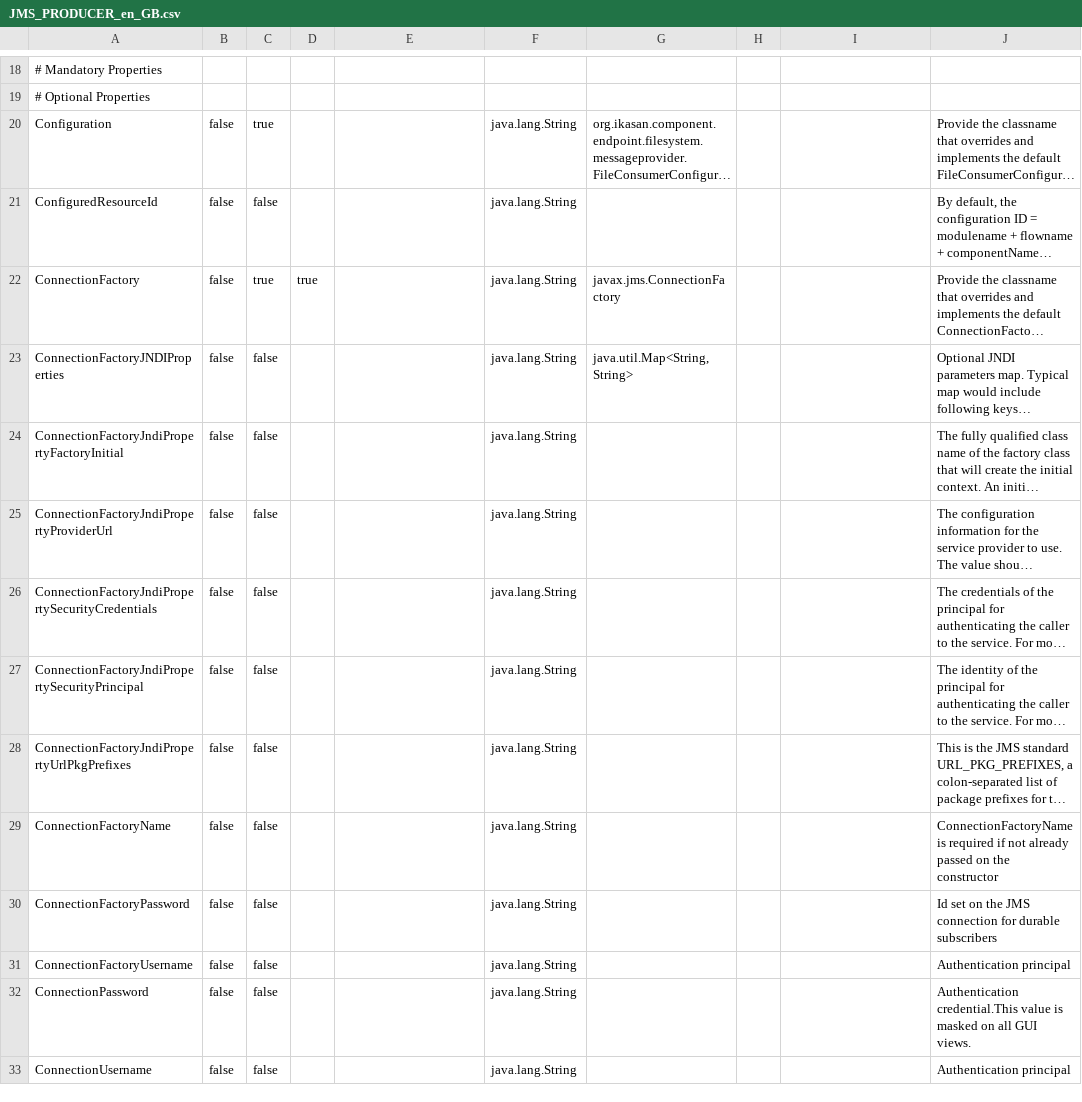
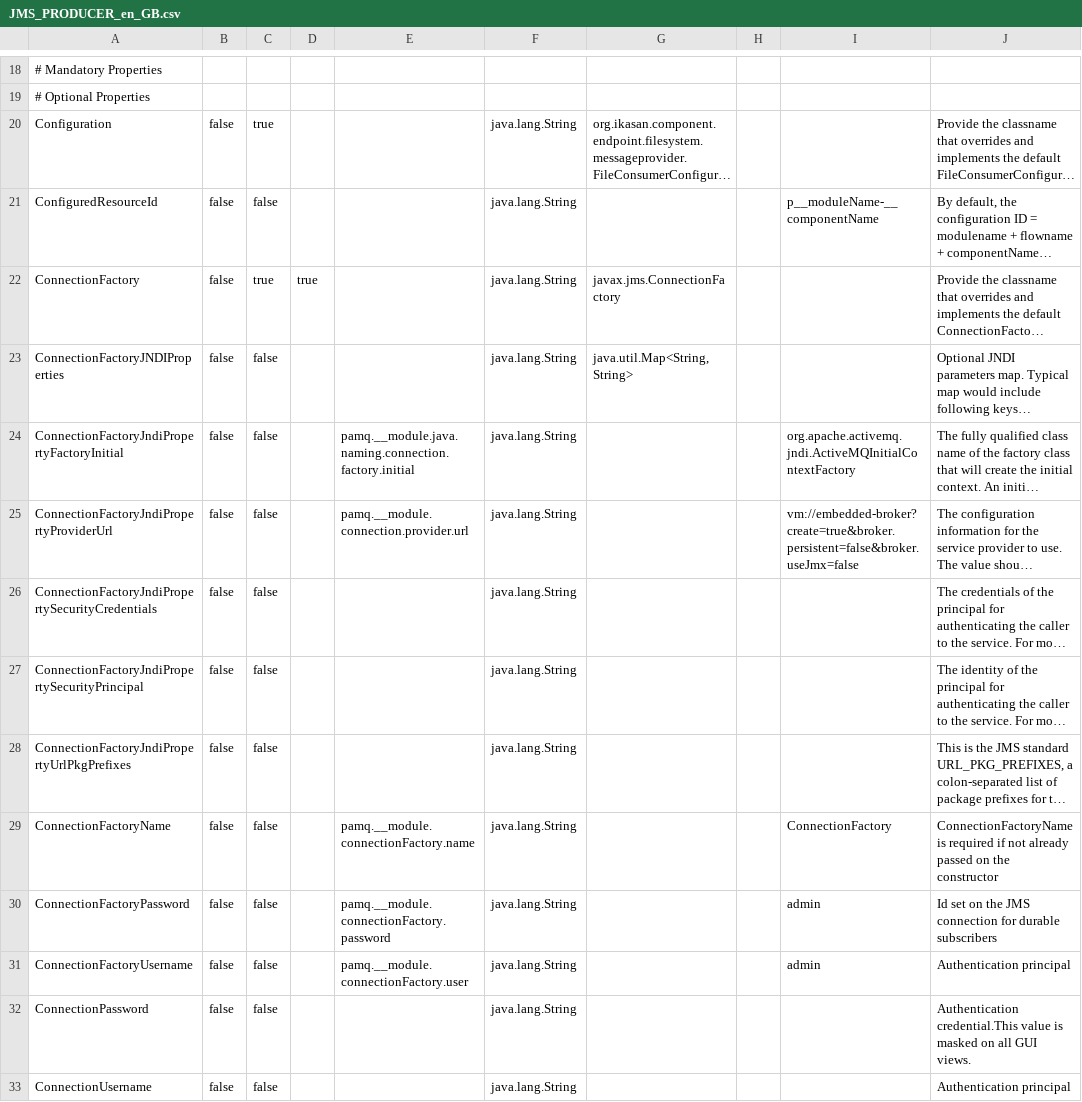
Before and after one commit to ikasanEIP/IkasanStudio, a CSV file: src/main/resources/studio/componentDefinitions/JMS_PRODUCER_en_GB.csv, drawn as a sheet; only a part is shown, gaps mark what is left out; long unchanged cells end in …; the diff covers the shown part only; the diff names each change by its address in the sheet, - before the commit and + after, or states it on an @@ line.

```diff
--- a/src/main/resources/studio/componentDefinitions/JMS_PRODUCER_en_GB.csv
+++ b/src/main/resources/studio/componentDefinitions/JMS_PRODUCER_en_GB.csv
-I21: (empty)
+I21: p__moduleName-__componentName
-E24: (empty)
+E24: pamq.__module.java.naming.connection.factory.initial
-I24: (empty)
+I24: org.apache.activemq.jndi.ActiveMQInitialContextFactory
-E25: (empty)
+E25: pamq.__module.connection.provider.url
-I25: (empty)
+I25: vm://embedded-broker?create=true&broker.persistent=false&broker.useJmx=false
-E29: (empty)
+E29: pamq.__module.connectionFactory.name
-I29: (empty)
+I29: ConnectionFactory
-E30: (empty)
+E30: pamq.__module.connectionFactory.password
-I30:I31: (empty)
+I30:I31: admin
-E31: (empty)
+E31: pamq.__module.connectionFactory.user
```
Also changed, not shown: 10 edited cells elsewhere in this file, src/main/resources/studio/componentDefinitions/JMS_PRODUCER_BASIC_AMQ_en_GB.csv, src/main/resources/studio/componentDefinitions/SPRING_JMS_CONSUMER_BASIC_AMQ_en_GB.csv, 34 other files.
